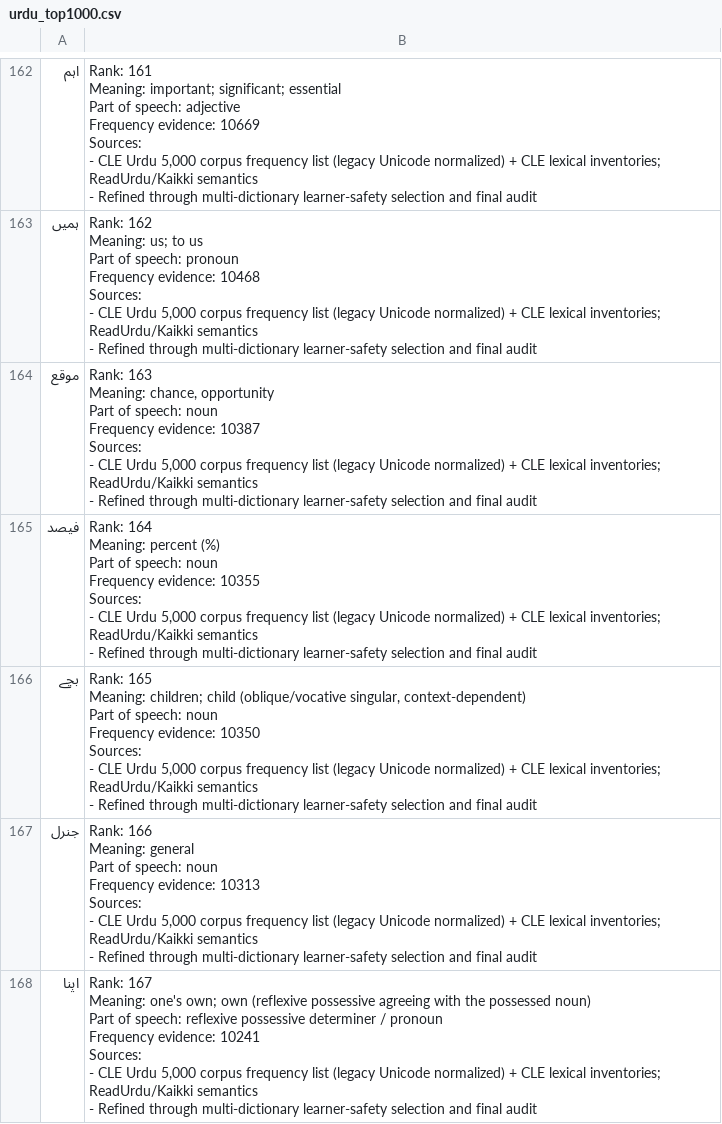
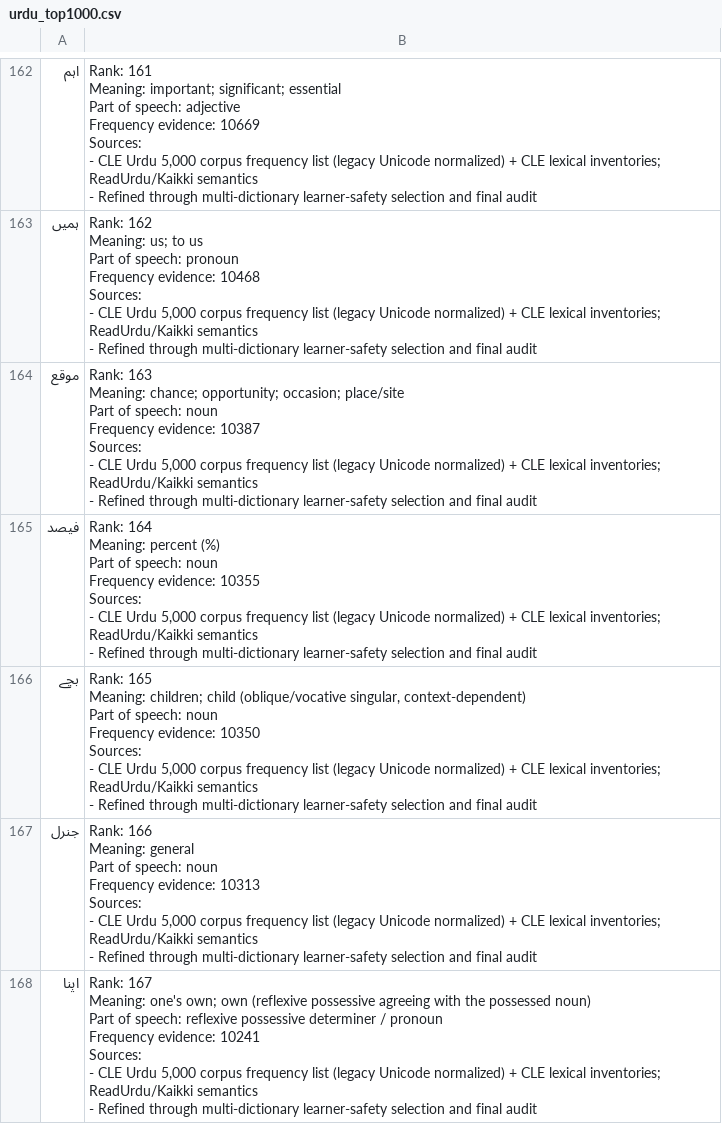
Before and after one commit to ualispublishing/learning, a CSV file: urdu_top1000.csv, drawn as a sheet; only a part is shown, gaps mark what is left out; the diff covers the shown part only.

```diff
--- a/urdu_top1000.csv
+++ b/urdu_top1000.csv
@@ -1783,13 +1783,13 @@ Sources:
 - Refined through multi-dictionary learner-safety selection and final audit"
-موقع,"Rank: 163
-
-Meaning: chance, opportunity
-
-Part of speech: noun
-
-Frequency evidence: 10387
-
-Sources:
-- CLE Urdu 5,000 corpus frequency list (legacy Unicode normalized) + CLE lexical inventories; ReadUrdu/Kaikki semantics
-- Refined through multi-dictionary learner-safety selection and final audit"
+موقع,"Rank: 163
+
+Meaning: chance; opportunity; occasion; place/site
+
+Part of speech: noun
+
+Frequency evidence: 10387
+
+Sources:
+- CLE Urdu 5,000 corpus frequency list (legacy Unicode normalized) + CLE lexical inventories; ReadUrdu/Kaikki semantics
+- Refined through multi-dictionary learner-safety selection and final audit"
 فیصد,"Rank: 164
```
Also changed, not shown: 21 edited cells elsewhere in this file, arabic_top1000.csv, audit/language-workbooks/v1.0/row_by_row_vocab/arabic_0651_0700.csv, 33 other files.
